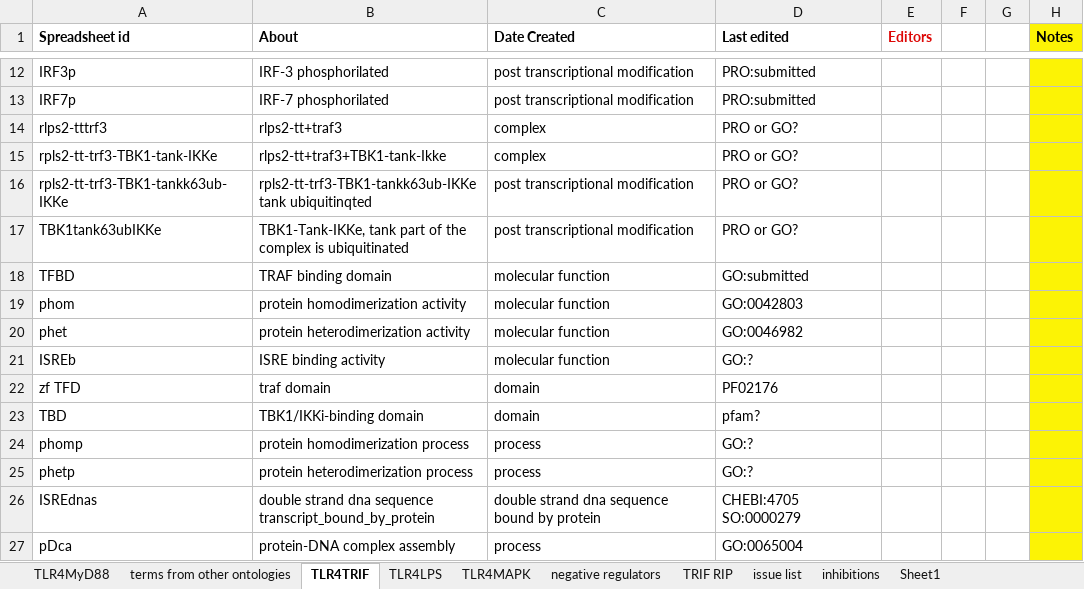
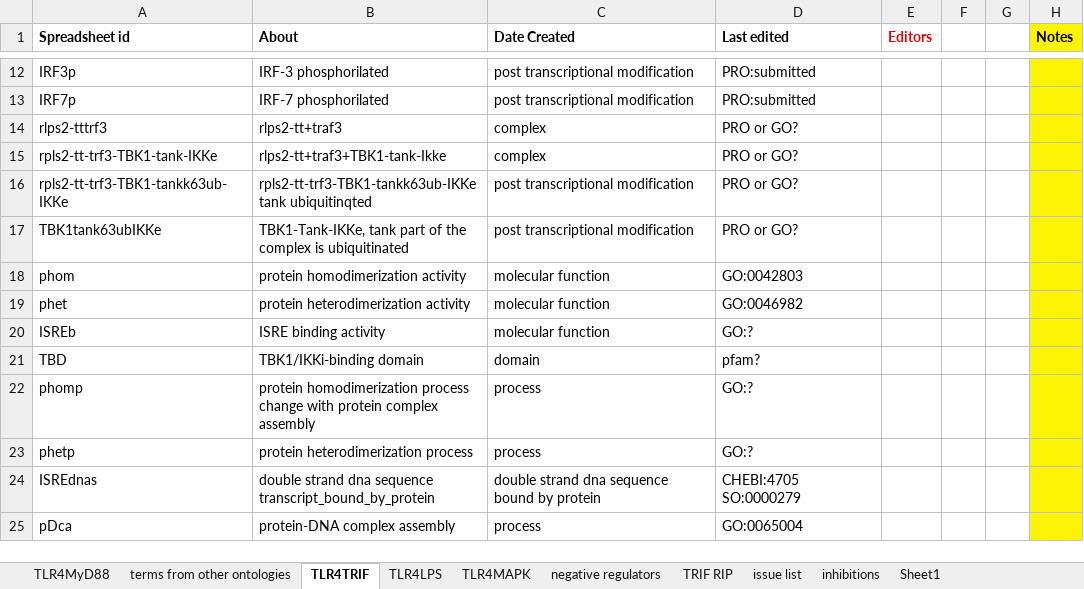
Before and after one commit to infectious-disease-ontology/infectious-disease-ontology-retired, an Excel workbook: src/ontology/immunology/ido-s4lps-tlr.xlsx, sheet TLR4TRIF, drawn as a sheet; only a part is shown, gaps mark what is left out; values as stored, in another font and other column widths than the file's, no borders; removed rows and columns are numbered as before the commit, all else as after; the diff names each change by its address in the sheet, - before the commit and + after, or states it on an @@ line.

```diff
--- a/src/ontology/immunology/ido-s4lps-tlr.xlsx (sheet TLR4TRIF)
+++ b/src/ontology/immunology/ido-s4lps-tlr.xlsx (sheet TLR4TRIF)
-row 18: TFBD | TRAF binding domain | molecular function | GO:submitted
-row 22: zf TFD | traf domain | domain | PF02176
-B22 (About): …homodimerization process
+B22 (About): …homodimerization process change with protein complex assembly
```
Also changed, not shown: sheet TLR4MyD88, sheet TRIF RIP, sheet TLR4MAPK, sheet inhibitions, sheet TLR4LPS.
